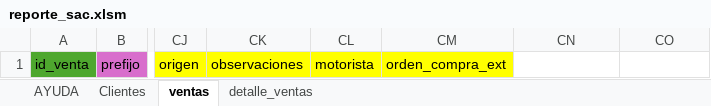
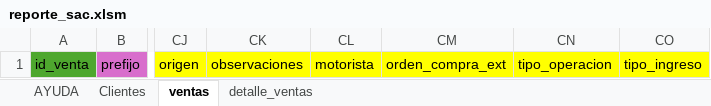
Before and after one commit to Konverza/facturacion_frontend, an Excel workbook: public/reportes/reporte_sac.xlsm, sheet ventas, drawn as a sheet; only a part is shown, gaps mark what is left out; values as stored, in another font and other column widths than the file's, no borders; table styles not drawn; the diff names each change by its address in the sheet, - before the commit and + after, or states it on an @@ line.

Commit message:
Refactor: Añadir columnas a reporte SAC y modifcar datos de "Prefijo" y "numero comprobante"

```diff
--- a/public/reportes/reporte_sac.xlsm (sheet ventas)
+++ b/public/reportes/reporte_sac.xlsm (sheet ventas)
-CN1: (empty)
+CN1: tipo_operacion
-CN1:CO1 fill: none
+CN1:CO1 fill: #FFFF00
-CO1: (empty)
+CO1: tipo_ingreso
```
Also changed, not shown: 1 other file.
